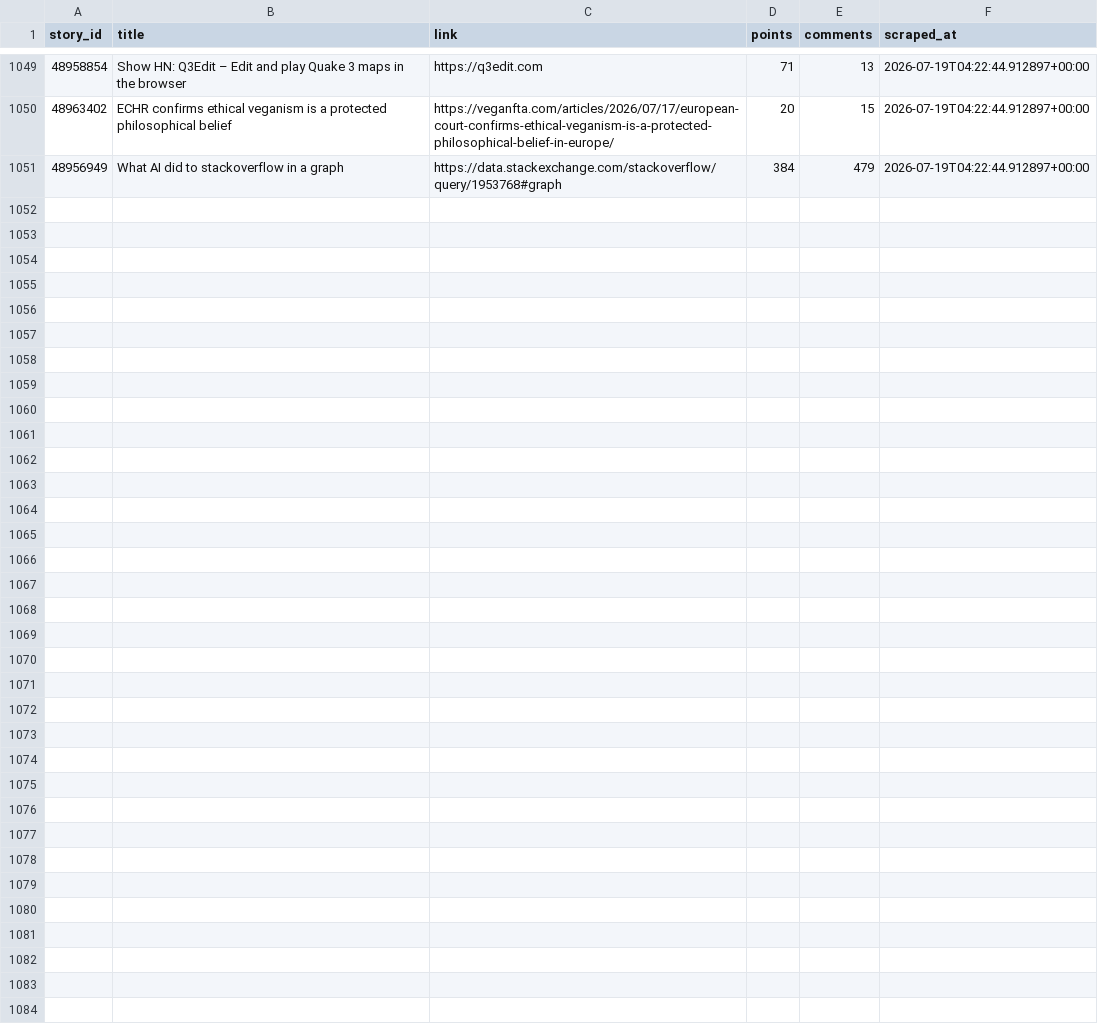
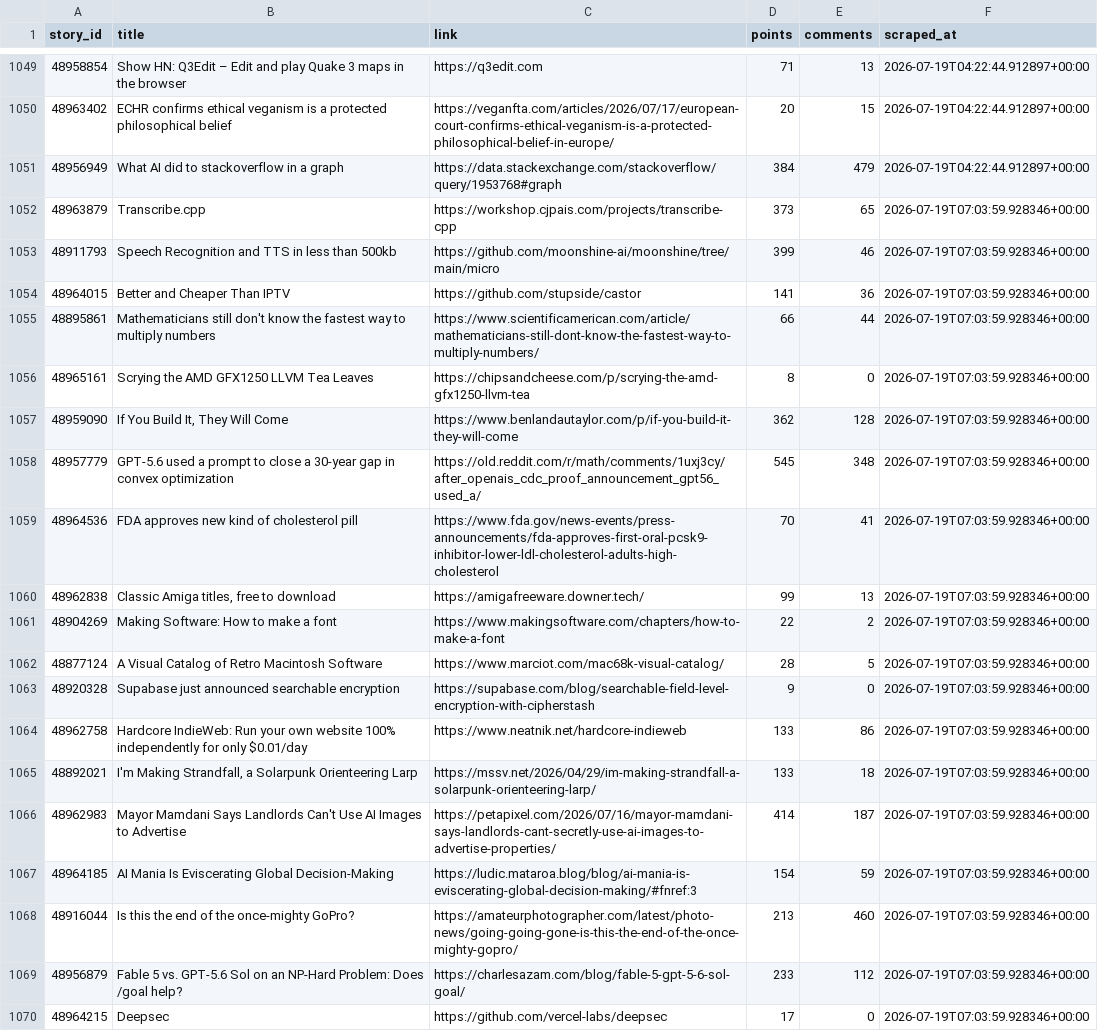
Before and after one commit to Gkaushik273/hn-trend-tracker, a CSV file: data/hn_snapshots.csv, drawn as a sheet; only a part is shown, gaps mark what is left out; the diff covers the shown part only.

Commit message:
Automated scrape Sun Jul 19 07:03:59 UTC 2026

```diff
--- a/data/hn_snapshots.csv
+++ b/data/hn_snapshots.csv
@@ -1051 +1051,20 @@ story_id,title,link,points,comments,scraped_at
 48956949,What AI did to stackoverflow in a graph,https://data.stackexchange.com/stackoverflow/query/1953768#graph,384,479,2026-07-19T04:22:44.912897+00:00
+48963879,Transcribe.cpp,https://workshop.cjpais.com/projects/transcribe-cpp,373,65,2026-07-19T07:03:59.928346+00:00
+48911793,Speech Recognition and TTS in less than 500kb,https://github.com/moonshine-ai/moonshine/tree/main/micro,399,46,2026-07-19T07:03:59.928346+00:00
+48964015,Better and Cheaper Than IPTV,https://github.com/stupside/castor,141,36,2026-07-19T07:03:59.928346+00:00
+48895861,Mathematicians still don't know the fastest way to multiply numbers,https://www.scientificamerican.com/article/mathematicians-still-dont-know-the-fastest-way-to-multiply-numbers/,66,44,2026-07-19T07:03:59.928346+00:00
+48965161,Scrying the AMD GFX1250 LLVM Tea Leaves,https://chipsandcheese.com/p/scrying-the-amd-gfx1250-llvm-tea,8,0,2026-07-19T07:03:59.928346+00:00
+48959090,"If You Build It, They Will Come",https://www.benlandautaylor.com/p/if-you-build-it-they-will-come,362,128,2026-07-19T07:03:59.928346+00:00
+48957779,GPT-5.6 used a prompt to close a 30-year gap in convex optimization,https://old.reddit.com/r/math/comments/1uxj3cy/after_openais_cdc_proof_announcement_gpt56_used_a/,545,348,2026-07-19T07:03:59.928346+00:00
+48964536,FDA approves new kind of cholesterol pill,https://www.fda.gov/news-events/press-announcements/fda-approves-first-oral-pcsk9-inhibitor-lower-ldl-cholesterol-adults-high-cholesterol,70,41,2026-07-19T07:03:59.928346+00:00
+48962838,"Classic Amiga titles, free to download",https://amigafreeware.downer.tech/,99,13,2026-07-19T07:03:59.928346+00:00
+48904269,Making Software: How to make a font,https://www.makingsoftware.com/chapters/how-to-make-a-font,22,2,2026-07-19T07:03:59.928346+00:00
+48877124,A Visual Catalog of Retro Macintosh Software,https://www.marciot.com/mac68k-visual-catalog/,28,5,2026-07-19T07:03:59.928346+00:00
+48920328,Supabase just announced searchable encryption,https://supabase.com/blog/searchable-field-level-encryption-with-cipherstash,9,0,2026-07-19T07:03:59.928346+00:00
+48962758,Hardcore IndieWeb: Run your own website 100% independently for only $0.01/day,https://www.neatnik.net/hardcore-indieweb,133,86,2026-07-19T07:03:59.928346+00:00
+48892021,"I'm Making Strandfall, a Solarpunk Orienteering Larp",https://mssv.net/2026/04/29/im-making-strandfall-a-solarpunk-orienteering-larp/,133,18,2026-07-19T07:03:59.928346+00:00
+48962983,Mayor Mamdani Says Landlords Can't Use AI Images to Advertise,https://petapixel.com/2026/07/16/mayor-mamdani-says-landlords-cant-secretly-use-ai-images-to-advertise-properties/,414,187,2026-07-19T07:03:59.928346+00:00
+48964185,AI Mania Is Eviscerating Global Decision-Making,https://ludic.mataroa.blog/blog/ai-mania-is-eviscerating-global-decision-making/#fnref:3,154,59,2026-07-19T07:03:59.928346+00:00
+48916044,Is this the end of the once-mighty GoPro?,https://amateurphotographer.com/latest/photo-news/going-going-gone-is-this-the-end-of-the-once-mighty-gopro/,213,460,2026-07-19T07:03:59.928346+00:00
+48956879,Fable 5 vs. GPT-5.6 Sol on an NP-Hard Problem: Does /goal help?,https://charlesazam.com/blog/fable-5-gpt-5-6-sol-goal/,233,112,2026-07-19T07:03:59.928346+00:00
+48964215,Deepsec,https://github.com/vercel-labs/deepsec,17,0,2026-07-19T07:03:59.928346+00:00
```
Also changed, not shown: 11 added rows elsewhere in this file.
